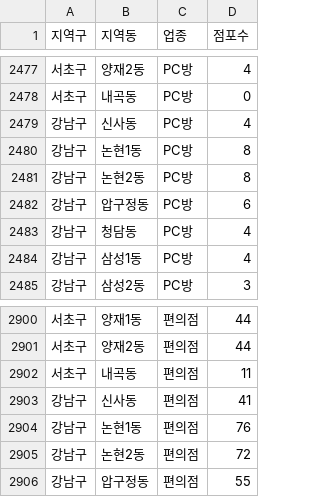
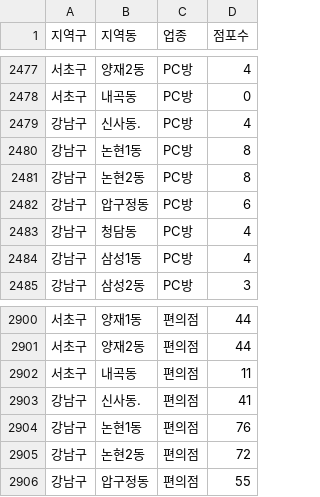
Before and after one commit to dlehd333/SSTAA, a CSV file: ActualResources/Competitor.csv, drawn as a sheet; only a part is shown, gaps mark what is left out; the diff covers the shown part only.

```diff
--- a/ActualResources/Competitor.csv
+++ b/ActualResources/Competitor.csv
@@ -2478,3 +2478,3 @@
 서초구,내곡동,PC방,0,,,,,,,,,,,,,,,,
-강남구,신사동,PC방,4,,,,,,,,,,,,,,,,
+강남구,신사동.,PC방,4,,,,,,,,,,,,,,,,
 강남구,논현1동,PC방,8,,,,,,,,,,,,,,,,
@@ -2902,3 +2902,3 @@
 서초구,내곡동,편의점,11,,,,,,,,,,,,,,,,
-강남구,신사동,편의점,41,,,,,,,,,,,,,,,,
+강남구,신사동.,편의점,41,,,,,,,,,,,,,,,,
 강남구,논현1동,편의점,76,,,,,,,,,,,,,,,,
```
Also changed, not shown: 5 edited cells elsewhere in this file, ActualResources/Station.csv, 2 other files.
